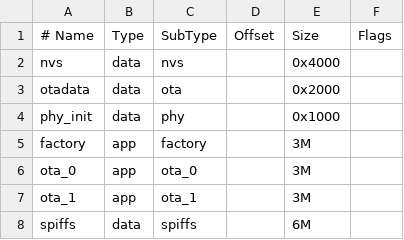
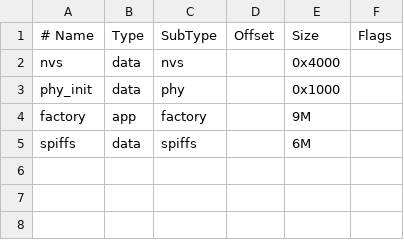
Before and after one commit to AlisonTristao/bally_OS, a CSV file: partitions.csv, drawn as a sheet.

Commit message:
tirei o ota do csv e vrau

```diff
--- a/partitions.csv
+++ b/partitions.csv
@@ -2,7 +2,4 @@
 nvs,      data, nvs,     ,        0x4000,
-otadata,  data, ota,     ,        0x2000,
 phy_init, data, phy,     ,        0x1000,
-factory,  app,  factory, ,        3M,
-ota_0,    app,  ota_0,   ,        3M,
-ota_1,    app,  ota_1,   ,        3M,
+factory,  app,  factory, ,        9M,
 spiffs,   data, spiffs,  ,        6M,
```
